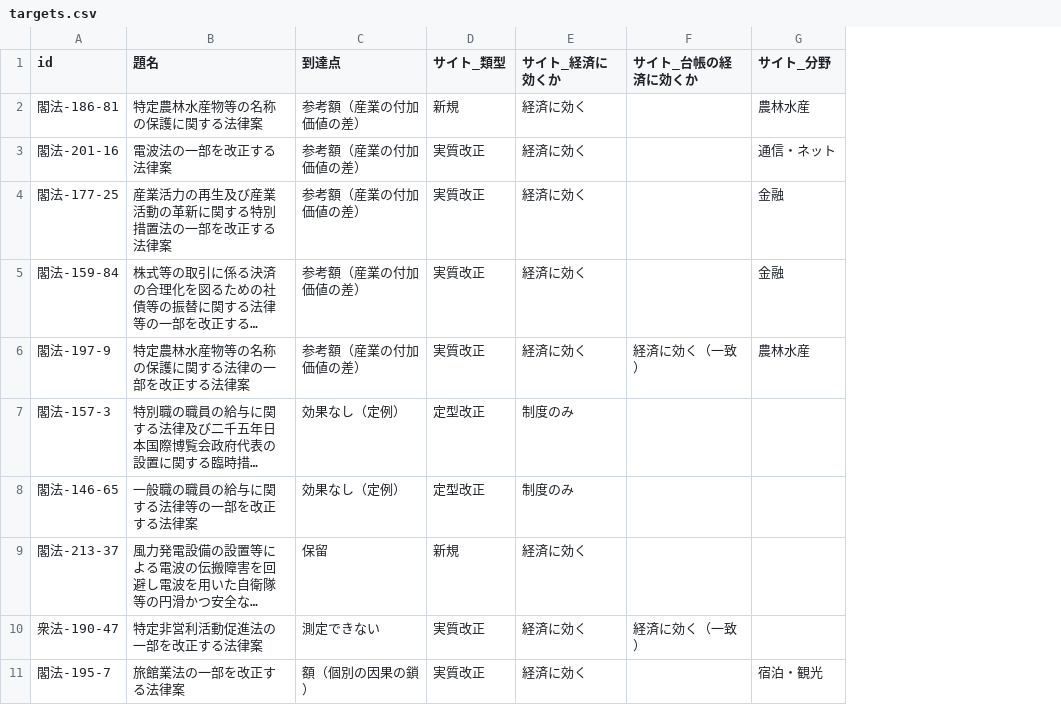
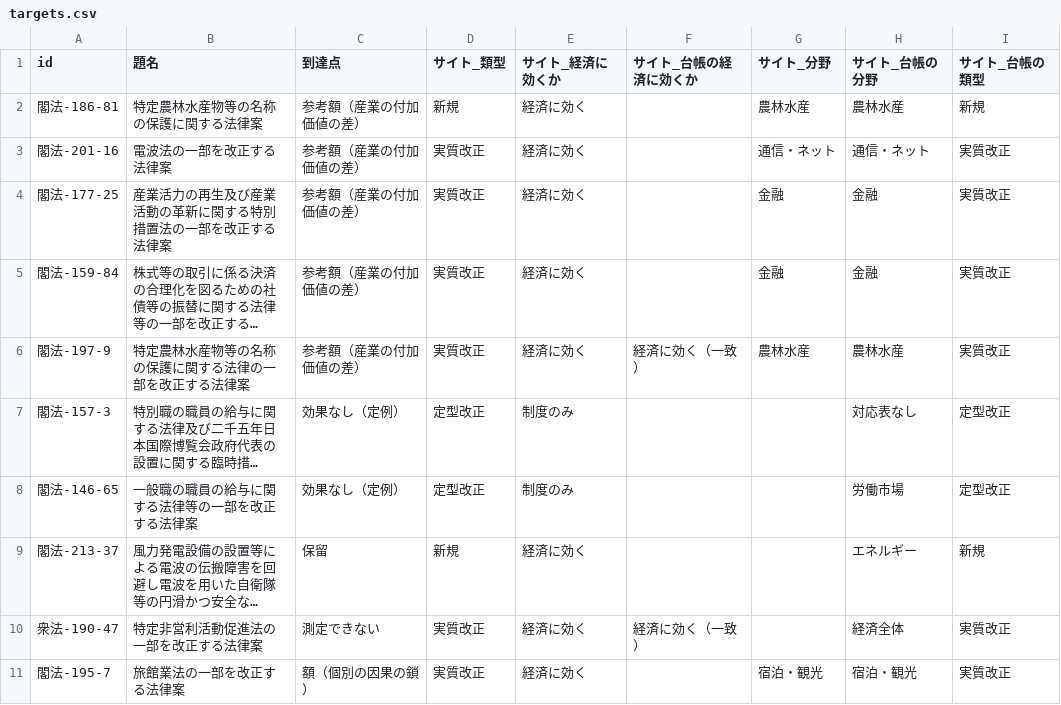
Before and after one commit to nexus-ai-2045/public-interest-lens, a CSV file: data/derived/primary-triage-v1/pilot/targets.csv, drawn as a sheet; long unchanged cells end in …; the diff names each change by its address in the sheet, - before the commit and + after, or states it on an @@ line.

```diff
--- a/data/derived/primary-triage-v1/pilot/targets.csv
+++ b/data/derived/primary-triage-v1/pilot/targets.csv
+column H (サイト_台帳の分野), rows 2-11: 農林水産 | 通信・ネット | 金融 | 金融 | 農林水産 | 対応表なし | 労働市場 | エネルギー | 経済全体 | 宿泊・観光
+column I (サイト_台帳の類型), rows 2-11: 新規 | 実質改正 | 実質改正 | 実質改正 | 実質改正 | 定型改正 | 定型改正 | 新規 | 実質改正 | 実質改正
```
Also changed, not shown: data/derived/primary-triage-v1/labels.csv, 9 other files.
